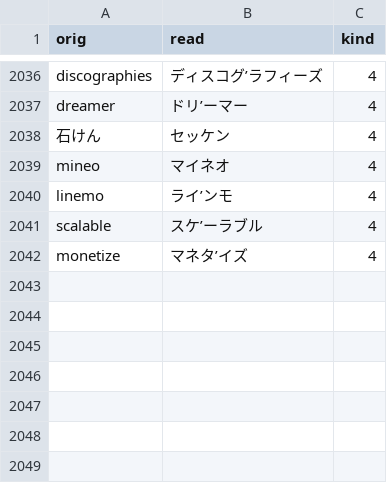
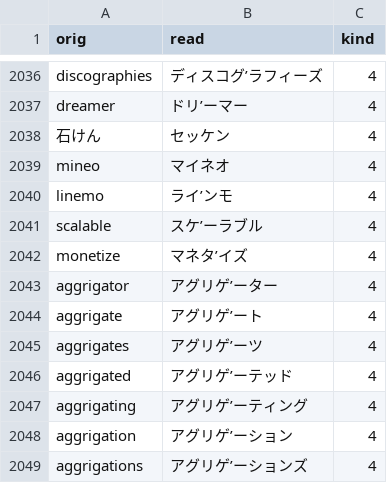
Before and after one commit to actlaboratory/HISS-dictionary, a CSV file: main.csv, drawn as a sheet; only a part is shown, gaps mark what is left out; the diff names each change by its address in the sheet, - before the commit and + after, or states it on an @@ line.

Commit message:
Add aggrigation

```diff
--- a/main.csv
+++ b/main.csv
+row 2043: aggrigator | アグリゲ’ーター | 4
+row 2044: aggrigate | アグリゲ’ート | 4
+row 2045: aggrigates | アグリゲ’ーツ | 4
+row 2046: aggrigated | アグリゲ’ーテッド | 4
+row 2047: aggrigating | アグリゲ’ーティング | 4
+row 2048: aggrigation | アグリゲ’ーション | 4
+row 2049: aggrigations | アグリゲ’ーションズ | 4
```
